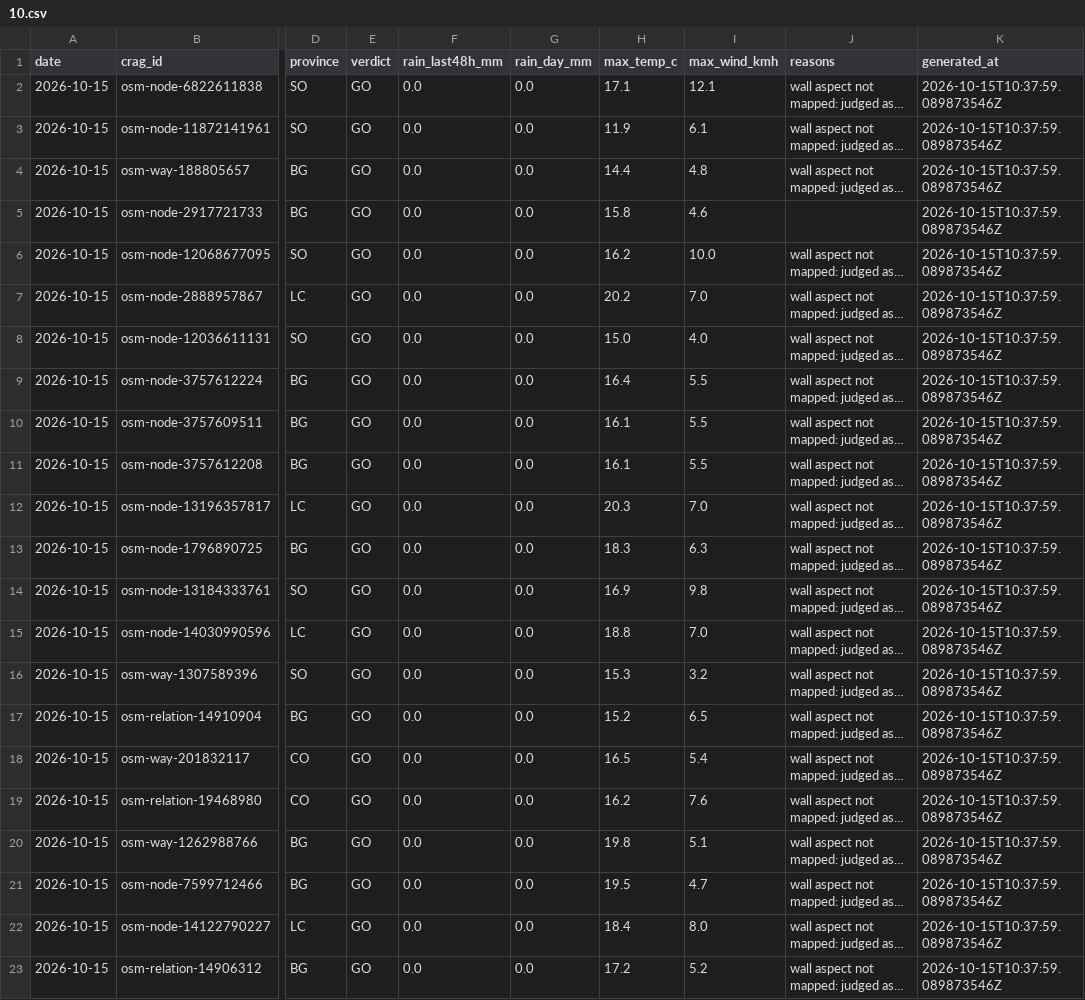
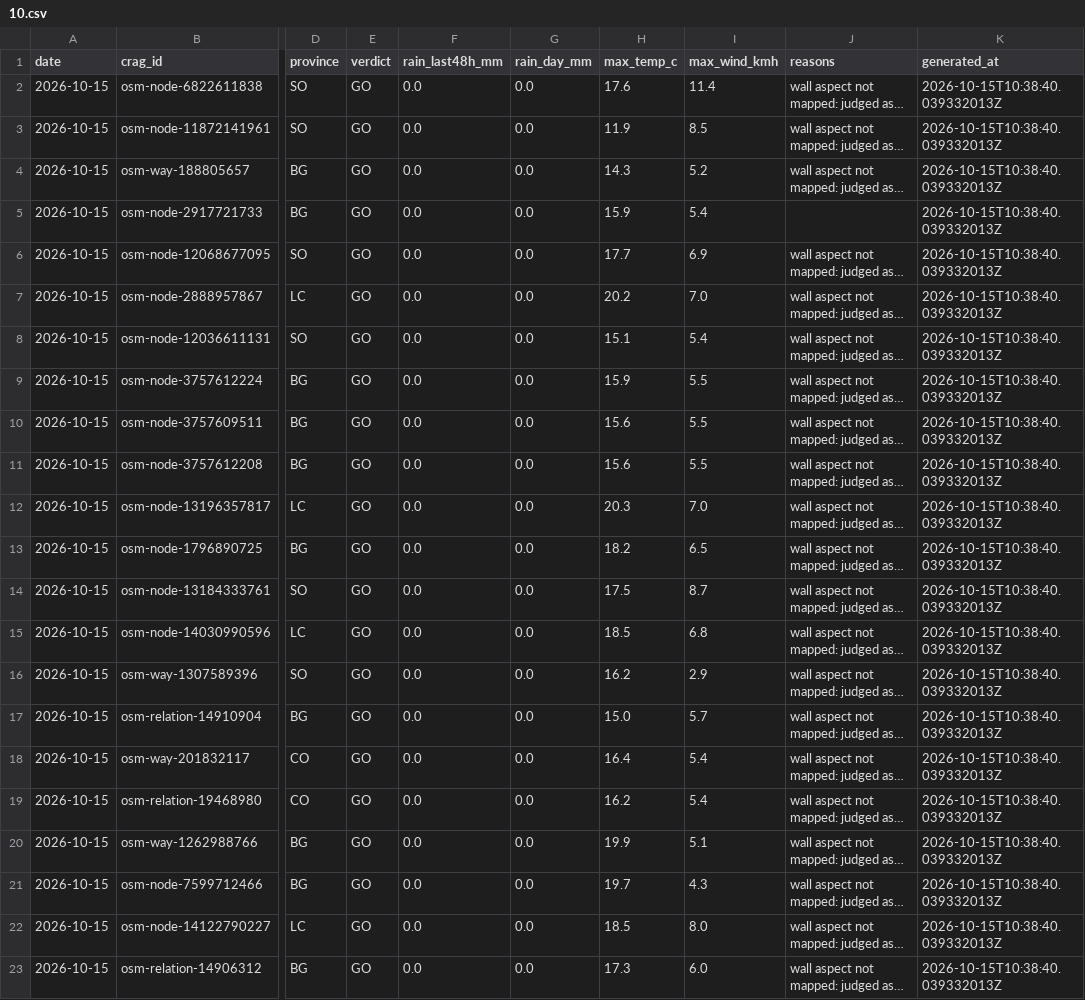
Before and after one commit to Allan-Nava/cragcast, a CSV file: 2026/10.csv, drawn as a sheet; only a part is shown, gaps mark what is left out; long unchanged cells end in …; the diff covers the shown part only; the diff names each change by its address in the sheet, - before the commit and + after, or states it on an @@ line.

```diff
--- a/2026/10.csv
+++ b/2026/10.csv
-H2 (max_temp_c): 17.1
+H2 (max_temp_c): 17.6
-I2 (max_wind_kmh): 12.1
+I2 (max_wind_kmh): 11.4
-K2:K23 (generated_at): 2026-10-15T10:37:59.089873546Z
+K2:K23 (generated_at): 2026-10-15T10:38:40.039332013Z
-I3 (max_wind_kmh): 6.1
+I3 (max_wind_kmh): 8.5
-H4 (max_temp_c): 14.4
+H4 (max_temp_c): 14.3
-I4 (max_wind_kmh): 4.8
+I4 (max_wind_kmh): 5.2
-H5 (max_temp_c): 15.8
+H5 (max_temp_c): 15.9
-I5 (max_wind_kmh): 4.6
+I5 (max_wind_kmh): 5.4
-H6 (max_temp_c): 16.2
+H6 (max_temp_c): 17.7
-I6 (max_wind_kmh): 10.0
+I6 (max_wind_kmh): 6.9
-H8 (max_temp_c): 15.0
+H8 (max_temp_c): 15.1
-I8 (max_wind_kmh): 4.0
+I8 (max_wind_kmh): 5.4
-H9 (max_temp_c): 16.4
+H9 (max_temp_c): 15.9
-H10:H11 (max_temp_c): 16.1
+H10:H11 (max_temp_c): 15.6
-H13 (max_temp_c): 18.3
+H13 (max_temp_c): 18.2
-I13 (max_wind_kmh): 6.3
+I13 (max_wind_kmh): 6.5
-H14 (max_temp_c): 16.9
+H14 (max_temp_c): 17.5
-I14 (max_wind_kmh): 9.8
+I14 (max_wind_kmh): 8.7
-H15 (max_temp_c): 18.8
+H15 (max_temp_c): 18.5
-I15 (max_wind_kmh): 7.0
+I15 (max_wind_kmh): 6.8
-H16 (max_temp_c): 15.3
+H16 (max_temp_c): 16.2
-I16 (max_wind_kmh): 3.2
+I16 (max_wind_kmh): 2.9
-H17 (max_temp_c): 15.2
+H17 (max_temp_c): 15.0
-I17 (max_wind_kmh): 6.5
+I17 (max_wind_kmh): 5.7
-H18 (max_temp_c): 16.5
+H18 (max_temp_c): 16.4
-I19 (max_wind_kmh): 7.6
+I19 (max_wind_kmh): 5.4
-H20 (max_temp_c): 19.8
+H20 (max_temp_c): 19.9
-H21 (max_temp_c): 19.5
+H21 (max_temp_c): 19.7
-I21 (max_wind_kmh): 4.7
+I21 (max_wind_kmh): 4.3
-H22 (max_temp_c): 18.4
+H22 (max_temp_c): 18.5
-H23 (max_temp_c): 17.2
+H23 (max_temp_c): 17.3
-I23 (max_wind_kmh): 5.2
+I23 (max_wind_kmh): 6.0
```
Also changed, not shown: 126 edited cells elsewhere in this file.
